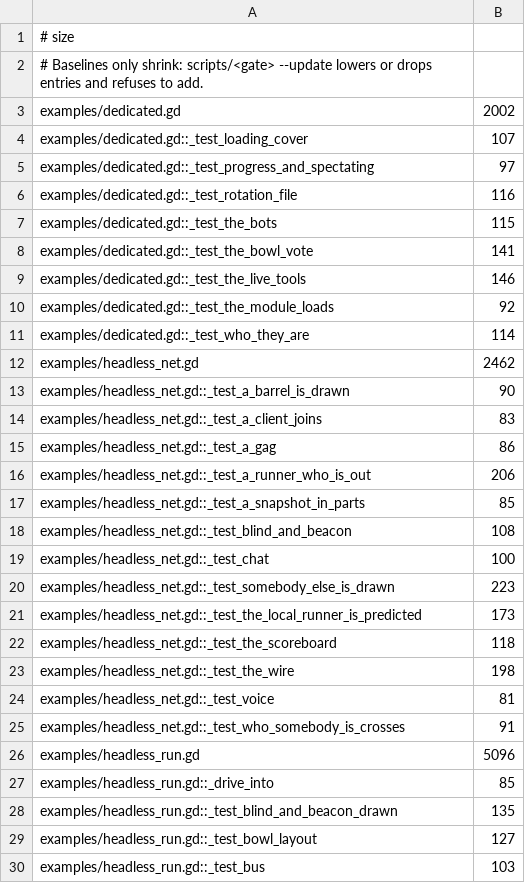
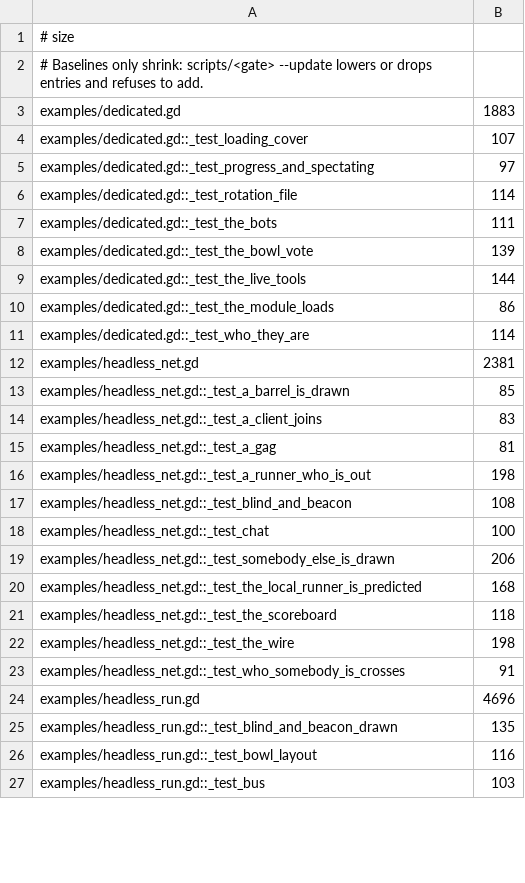
Before and after one commit to zees-games/mg-buses-from-hell, a TSV file: ci/efficiency/size.tsv, drawn as a sheet; only a part is shown; the diff covers the shown part only.

```diff
--- a/ci/efficiency/size.tsv
+++ b/ci/efficiency/size.tsv
@@ -2,29 +2,26 @@
 # Baselines only shrink: scripts/<gate> --update lowers or drops entries and refuses to add.
-examples/dedicated.gd	2002
+examples/dedicated.gd	1883
 examples/dedicated.gd::_test_loading_cover	107
 examples/dedicated.gd::_test_progress_and_spectating	97
-examples/dedicated.gd::_test_rotation_file	116
-examples/dedicated.gd::_test_the_bots	115
-examples/dedicated.gd::_test_the_bowl_vote	141
-examples/dedicated.gd::_test_the_live_tools	146
-examples/dedicated.gd::_test_the_module_loads	92
+examples/dedicated.gd::_test_rotation_file	114
+examples/dedicated.gd::_test_the_bots	111
+examples/dedicated.gd::_test_the_bowl_vote	139
+examples/dedicated.gd::_test_the_live_tools	144
+examples/dedicated.gd::_test_the_module_loads	86
 examples/dedicated.gd::_test_who_they_are	114
-examples/headless_net.gd	2462
-examples/headless_net.gd::_test_a_barrel_is_drawn	90
+examples/headless_net.gd	2381
+examples/headless_net.gd::_test_a_barrel_is_drawn	85
 examples/headless_net.gd::_test_a_client_joins	83
-examples/headless_net.gd::_test_a_gag	86
-examples/headless_net.gd::_test_a_runner_who_is_out	206
-examples/headless_net.gd::_test_a_snapshot_in_parts	85
+examples/headless_net.gd::_test_a_gag	81
+examples/headless_net.gd::_test_a_runner_who_is_out	198
 examples/headless_net.gd::_test_blind_and_beacon	108
 examples/headless_net.gd::_test_chat	100
-examples/headless_net.gd::_test_somebody_else_is_drawn	223
-examples/headless_net.gd::_test_the_local_runner_is_predicted	173
+examples/headless_net.gd::_test_somebody_else_is_drawn	206
+examples/headless_net.gd::_test_the_local_runner_is_predicted	168
 examples/headless_net.gd::_test_the_scoreboard	118
 examples/headless_net.gd::_test_the_wire	198
-examples/headless_net.gd::_test_voice	81
 examples/headless_net.gd::_test_who_somebody_is_crosses	91
-examples/headless_run.gd	5096
-examples/headless_run.gd::_drive_into	85
+examples/headless_run.gd	4696
 examples/headless_run.gd::_test_blind_and_beacon_drawn	135
-examples/headless_run.gd::_test_bowl_layout	127
+examples/headless_run.gd::_test_bowl_layout	116
 examples/headless_run.gd::_test_bus	103
```
Also changed, not shown: 3 removed rows and 27 edited cells elsewhere in this file, 3 other files.
